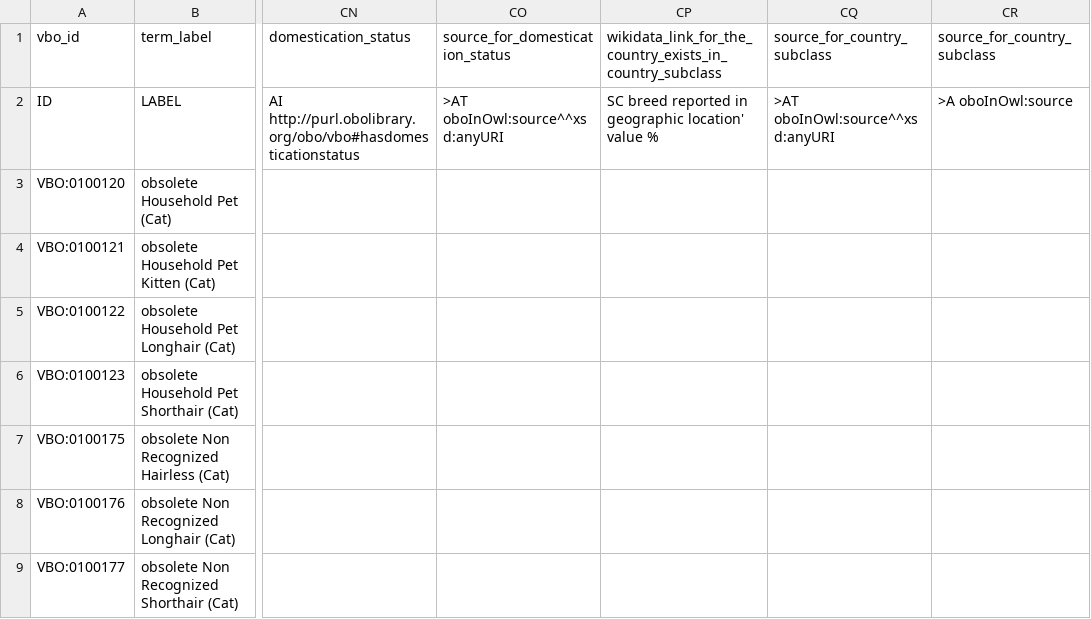
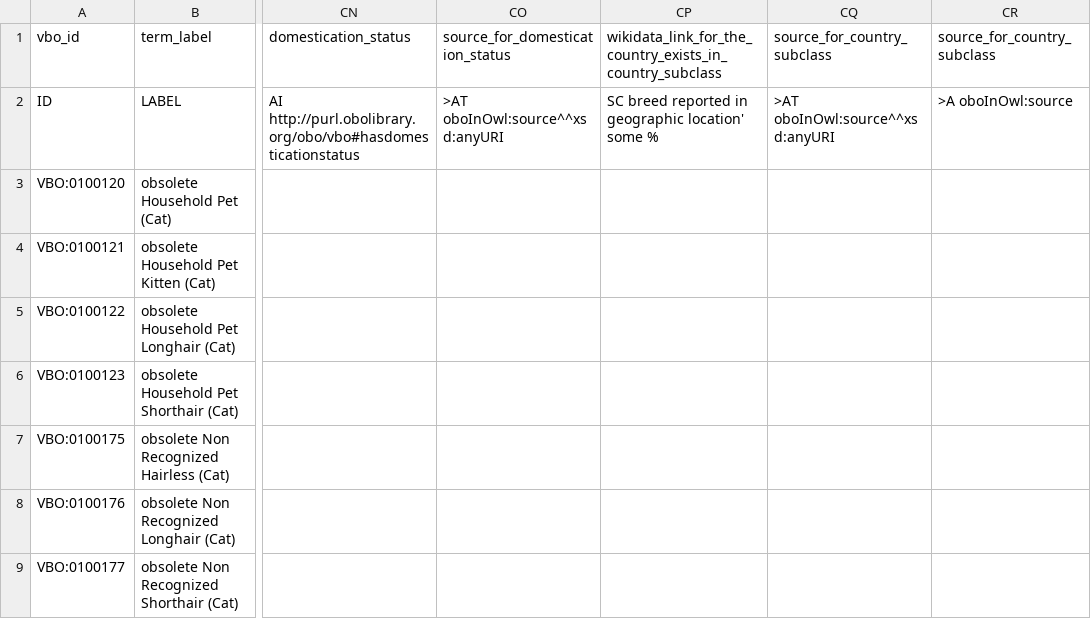
Before and after one commit to monarch-initiative/vertebrate-breed-ontology, a TSV file: src/ontology/components/catbreeds.tsv, drawn as a sheet; only a part is shown, gaps mark what is left out; the diff names each change by its address in the sheet, - before the commit and + after, or states it on an @@ line.

Commit message:
Update spreadsheets to prepare for .obo transition
closes #237

```diff
--- a/src/ontology/components/catbreeds.tsv
+++ b/src/ontology/components/catbreeds.tsv
-CP2: …geographic location' value %
+CP2: …geographic location' some %
```
Also changed, not shown: src/ontology/components/livestockbreeds.tsv, src/ontology/components/otherbreeds.tsv, 3 other files.
